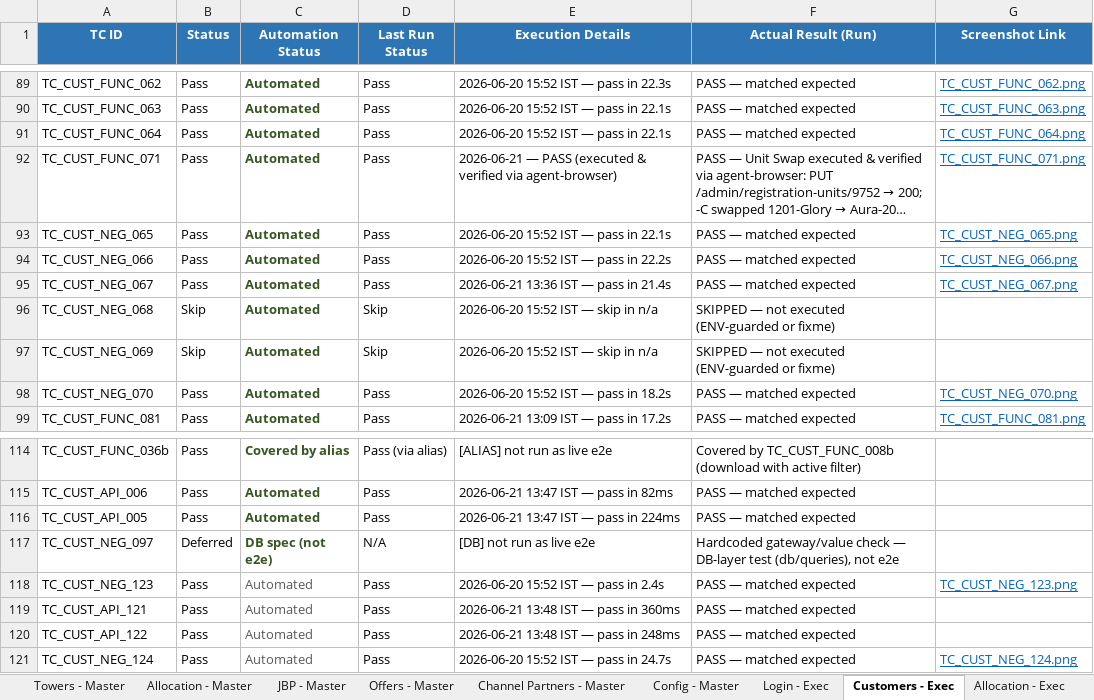
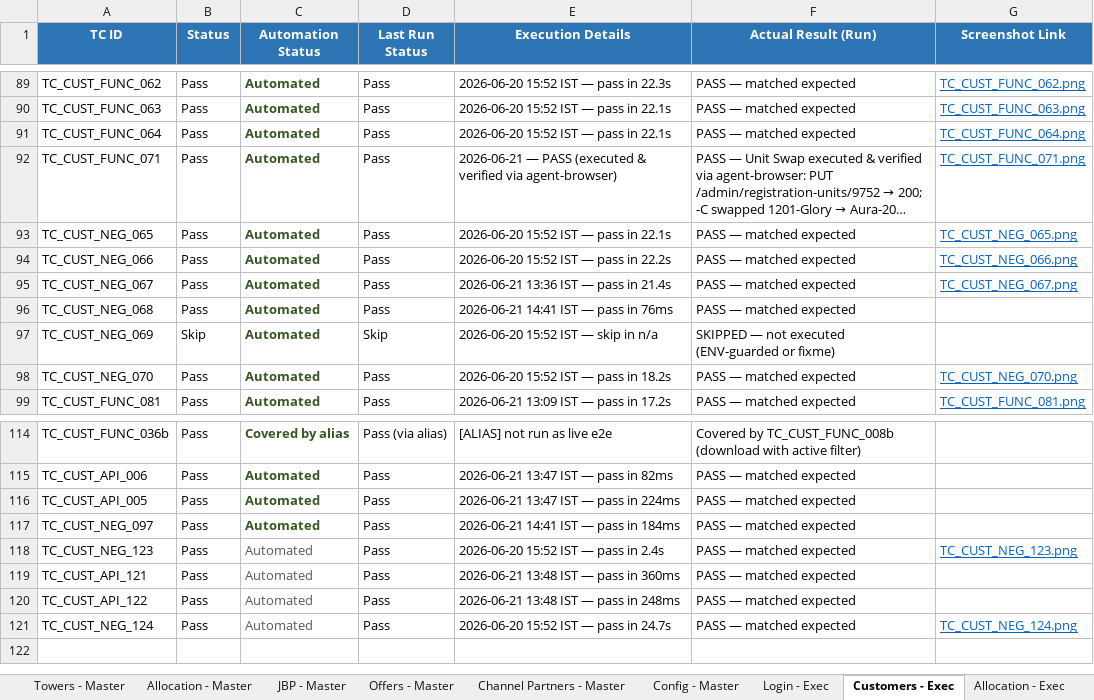
Before and after one commit to Anjalijha2/AI-Automation-hoabl, an Excel workbook: manual-qa-repository/07-execution/TestCases-AdminPortal.xlsx, sheet Customers - Exec, drawn as a sheet; only a part is shown, gaps mark what is left out; long unchanged cells end in …; values as stored, in another font and other column widths than the file's, no borders; the diff names each change by its address in the sheet, - before the commit and + after, or states it on an @@ line.

```diff
--- a/manual-qa-repository/07-execution/TestCases-AdminPortal.xlsx (sheet Customers - Exec)
+++ b/manual-qa-repository/07-execution/TestCases-AdminPortal.xlsx (sheet Customers - Exec)
-B96 (Status): Skip
+B96 (Status): Pass
-D96 (Last Run Status): Skip
+D96 (Last Run Status): Pass
-E96 (Execution Details): 2026-06-20 15:52 IST — skip in n/a
+E96 (Execution Details): 2026-06-21 14:41 IST — pass in 76ms
-F96 (Actual Result (Run)): SKIPPED — not executed (ENV-guarded or fixme)
+F96 (Actual Result (Run)): PASS — matched expected
-B117 (Status): Deferred
+B117 (Status): Pass
-C117 (Automation Status): DB spec (not e2e)
+C117 (Automation Status): Automated
-D117 (Last Run Status): N/A
+D117 (Last Run Status): Pass
-E117 (Execution Details): [DB] not run as live e2e
+E117 (Execution Details): 2026-06-21 14:41 IST — pass in 184ms
-F117 (Actual Result (Run)): Hardcoded gateway/value check — DB-layer test (db/queries), not e2e
+F117 (Actual Result (Run)): PASS — matched expected
```
Also changed, not shown: sheet Customers - Master, 4 other files.
